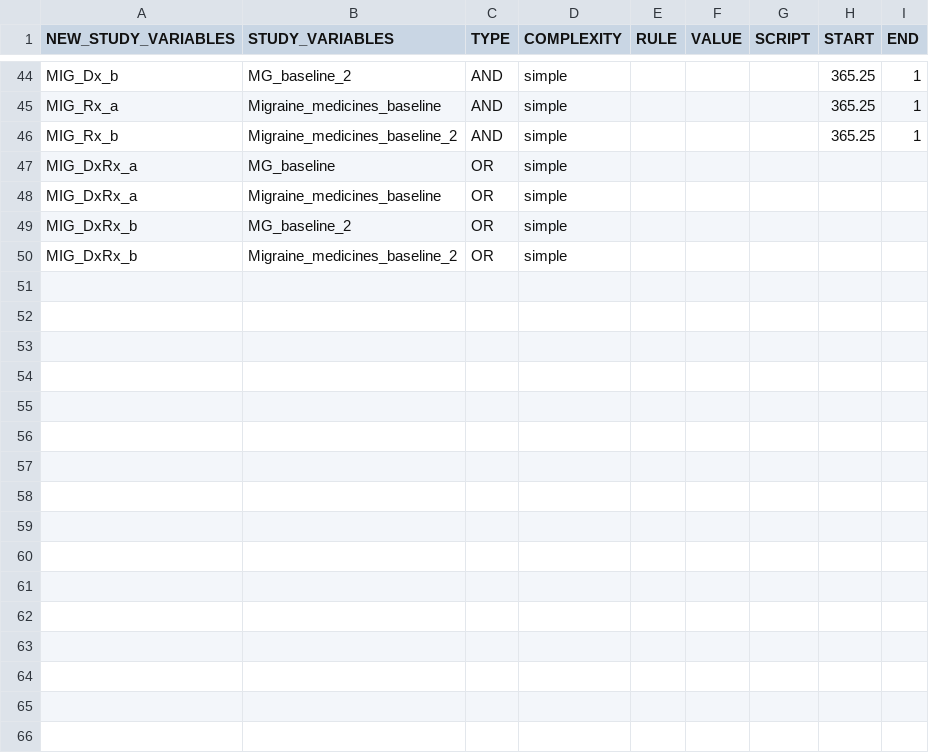
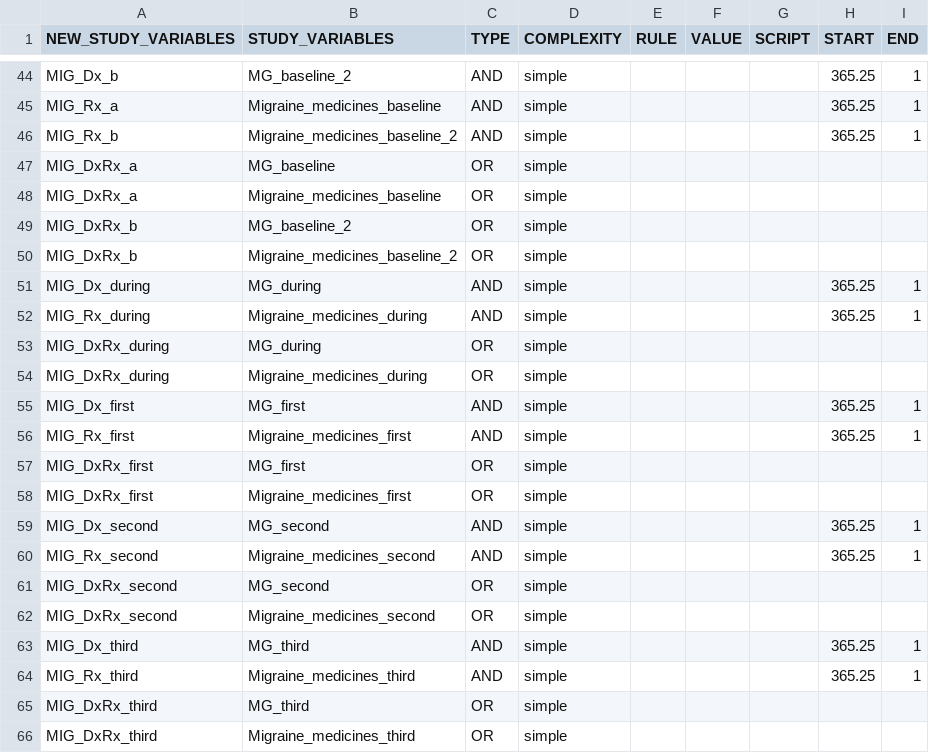
Before and after one commit to UMC-Utrecht-RWE/ConcePTION-DP4_Migraine, a CSV file: p_steps/parameters/algorithms.csv, drawn as a sheet; only a part is shown, gaps mark what is left out; the diff names each change by its address in the sheet, - before the commit and + after, or states it on an @@ line.

Commit message:
Update algorithms.csv

```diff
--- a/p_steps/parameters/algorithms.csv
+++ b/p_steps/parameters/algorithms.csv
+row 51: MIG_Dx_during | MG_during | AND | simple |  |  |  | 365.25 | 1
+row 52: MIG_Rx_during | Migraine_medicines_during | AND | simple |  |  |  | 365.25 | 1
+row 53: MIG_DxRx_during | MG_during | OR | simple
+row 54: MIG_DxRx_during | Migraine_medicines_during | OR | simple
+row 55: MIG_Dx_first | MG_first | AND | simple |  |  |  | 365.25 | 1
+row 56: MIG_Rx_first | Migraine_medicines_first | AND | simple |  |  |  | 365.25 | 1
+row 57: MIG_DxRx_first | MG_first | OR | simple
+row 58: MIG_DxRx_first | Migraine_medicines_first | OR | simple
+row 59: MIG_Dx_second | MG_second | AND | simple |  |  |  | 365.25 | 1
+row 60: MIG_Rx_second | Migraine_medicines_second | AND | simple |  |  |  | 365.25 | 1
+row 61: MIG_DxRx_second | MG_second | OR | simple
+row 62: MIG_DxRx_second | Migraine_medicines_second | OR | simple
+row 63: MIG_Dx_third | MG_third | AND | simple |  |  |  | 365.25 | 1
+row 64: MIG_Rx_third | Migraine_medicines_third | AND | simple |  |  |  | 365.25 | 1
+row 65: MIG_DxRx_third | MG_third | OR | simple
+row 66: MIG_DxRx_third | Migraine_medicines_third | OR | simple
```
